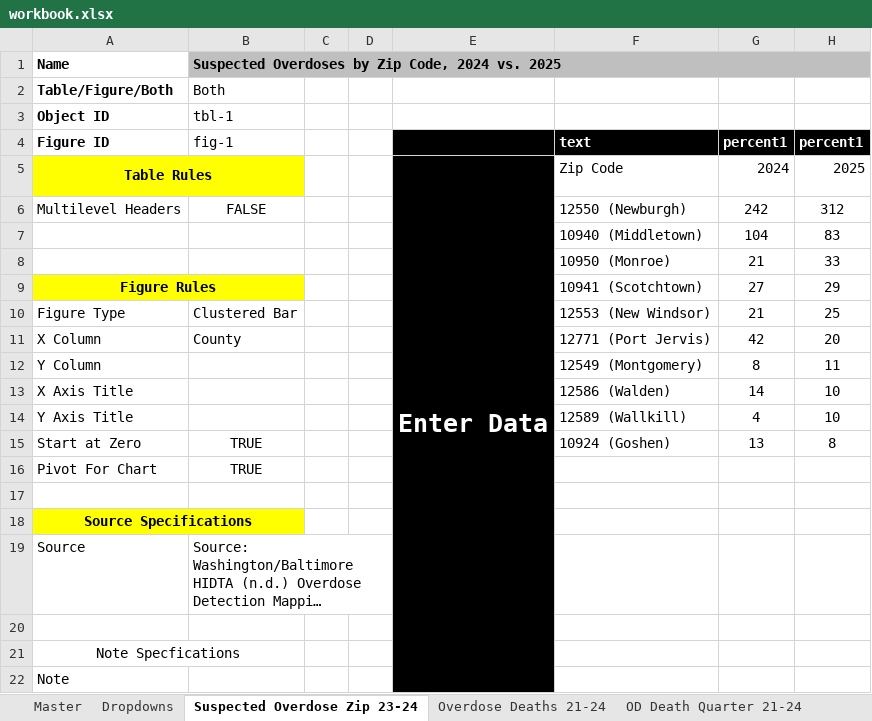
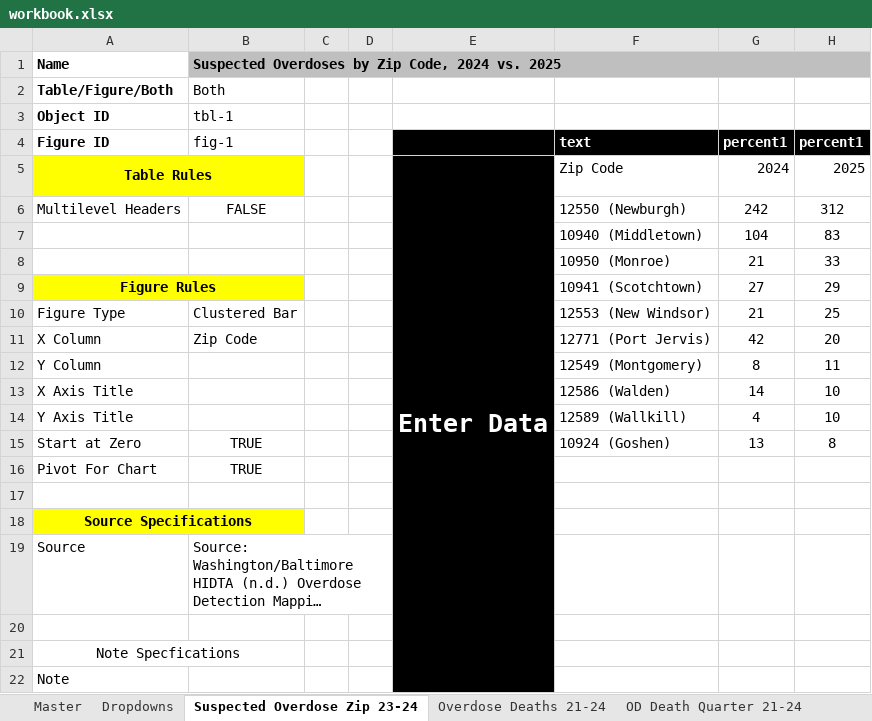
Before and after one commit to OCDOH-Epidemiology/2025-Annual-Report-on-Drug-Related-Mortality-, an Excel workbook: data/raw/workbook.xlsx, sheet Suspected Overdose Zip 23-24, drawn as a sheet; long unchanged cells end in …; values as stored, in another font and other column widths than the file's, no borders; the diff names each change by its address in the sheet, - before the commit and + after, or states it on an @@ line.

```diff
--- a/data/raw/workbook.xlsx (sheet Suspected Overdose Zip 23-24)
+++ b/data/raw/workbook.xlsx (sheet Suspected Overdose Zip 23-24)
-B11 (fig-1): County
+B11 (fig-1): Zip Code
```
Also changed, not shown: 14 other files.
